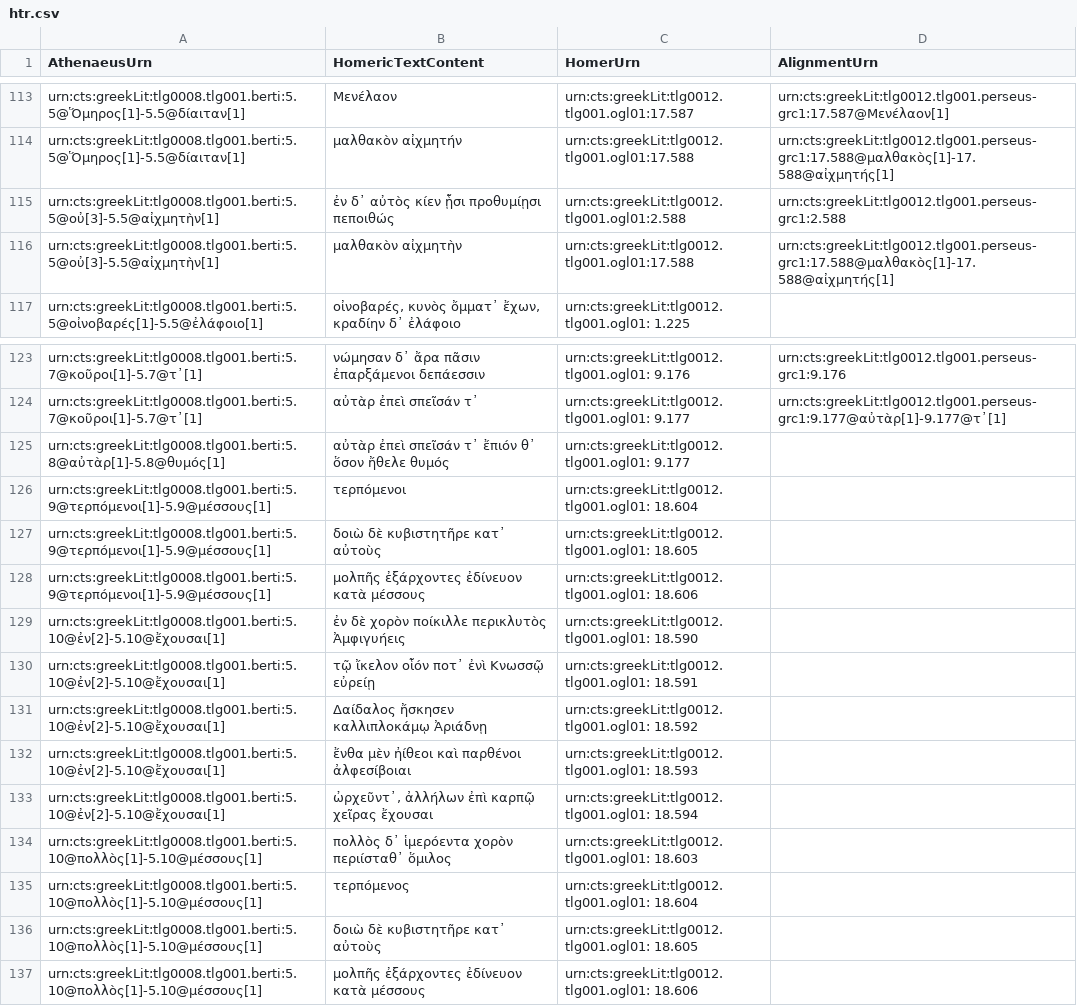
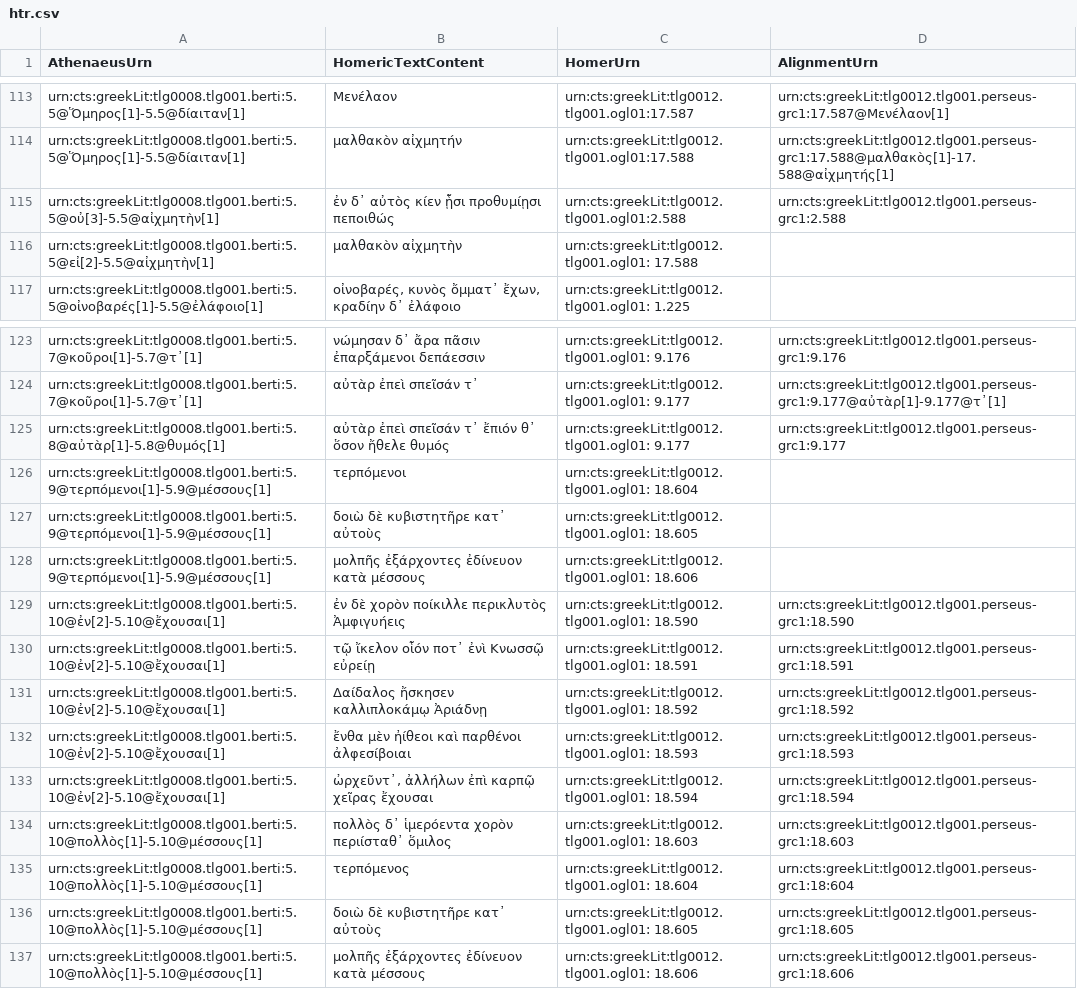
Before and after one commit to DigitalAthenaeus/homeric-reuse, a CSV file: tabular-data/htr.csv, drawn as a sheet; only a part is shown, gaps mark what is left out.

Commit message:
Update htr.csv

```diff
--- a/tabular-data/htr.csv
+++ b/tabular-data/htr.csv
@@ -115,3 +115,3 @@
 "urn:cts:greekLit:tlg0008.tlg001.berti:5.5@οὐ[3]-5.5@αἰχμητὴν[1]","ἐν δ᾽ αὐτὸς κίεν ᾗσι προθυμίῃσι πεποιθώς","urn:cts:greekLit:tlg0012.tlg001.ogl01:2.588","urn:cts:greekLit:tlg0012.tlg001.perseus-grc1:2.588"
-"urn:cts:greekLit:tlg0008.tlg001.berti:5.5@οὐ[3]-5.5@αἰχμητὴν[1]","μαλθακὸν αἰχμητὴν","urn:cts:greekLit:tlg0012.tlg001.ogl01:17.588","urn:cts:greekLit:tlg0012.tlg001.perseus-grc1:17.588@μαλθακὸς[1]-17.588@αἰχμητής[1]"
+"urn:cts:greekLit:tlg0008.tlg001.berti:5.5@εἰ[2]-5.5@αἰχμητὴν[1]", "μαλθακὸν αἰχμητὴν", "urn:cts:greekLit:tlg0012.tlg001.ogl01: 17.588",""
 "urn:cts:greekLit:tlg0008.tlg001.berti:5.5@οἰνοβαρές[1]-5.5@ἐλάφοιο[1]", "οἰνοβαρές, κυνὸς ὄμματ᾽ ἔχων, κραδίην δ᾽ ἐλάφοιο", "urn:cts:greekLit:tlg0012.tlg001.ogl01: 1.225",""
@@ -124,3 +124,3 @@
 "urn:cts:greekLit:tlg0008.tlg001.berti:5.7@κοῦροι[1]-5.7@τ᾽[1]", "αὐτὰρ ἐπεὶ σπεῖσάν τ᾽", "urn:cts:greekLit:tlg0012.tlg001.ogl01: 9.177","urn:cts:greekLit:tlg0012.tlg001.perseus-grc1:9.177@αὐτὰρ[1]-9.177@τ᾽[1]"
-"urn:cts:greekLit:tlg0008.tlg001.berti:5.8@αὐτὰρ[1]-5.8@θυμός[1]", "αὐτὰρ ἐπεὶ σπεῖσάν τ᾽ ἔπιόν θ᾽ ὅσον ἤθελε θυμός", "urn:cts:greekLit:tlg0012.tlg001.ogl01: 9.177",""
+"urn:cts:greekLit:tlg0008.tlg001.berti:5.8@αὐτὰρ[1]-5.8@θυμός[1]", "αὐτὰρ ἐπεὶ σπεῖσάν τ᾽ ἔπιόν θ᾽ ὅσον ἤθελε θυμός", "urn:cts:greekLit:tlg0012.tlg001.ogl01: 9.177","urn:cts:greekLit:tlg0012.tlg001.perseus-grc1:9.177"
 "urn:cts:greekLit:tlg0008.tlg001.berti:5.9@τερπόμενοι[1]-5.9@μέσσους[1]", "τερπόμενοι", "urn:cts:greekLit:tlg0012.tlg001.ogl01: 18.604",""
@@ -128,10 +128,10 @@
 "urn:cts:greekLit:tlg0008.tlg001.berti:5.9@τερπόμενοι[1]-5.9@μέσσους[1]", "μολπῆς ἐξάρχοντες ἐδίνευον κατὰ μέσσους", "urn:cts:greekLit:tlg0012.tlg001.ogl01: 18.606",""
-"urn:cts:greekLit:tlg0008.tlg001.berti:5.10@ἐν[2]-5.10@ἔχουσαι[1]", "ἐν δὲ χορὸν ποίκιλλε περικλυτὸς Ἀμφιγυήεις", "urn:cts:greekLit:tlg0012.tlg001.ogl01: 18.590",""
-"urn:cts:greekLit:tlg0008.tlg001.berti:5.10@ἐν[2]-5.10@ἔχουσαι[1]", "τῷ ἴκελον οἷόν ποτ᾽ ἐνὶ Κνωσσῷ εὐρείῃ", "urn:cts:greekLit:tlg0012.tlg001.ogl01: 18.591",""
-"urn:cts:greekLit:tlg0008.tlg001.berti:5.10@ἐν[2]-5.10@ἔχουσαι[1]", "Δαίδαλος ἤσκησεν καλλιπλοκάμῳ Ἀριάδνῃ", "urn:cts:greekLit:tlg0012.tlg001.ogl01: 18.592",""
-"urn:cts:greekLit:tlg0008.tlg001.berti:5.10@ἐν[2]-5.10@ἔχουσαι[1]", "ἔνθα μὲν ἠίθεοι καὶ παρθένοι ἀλφεσίβοιαι", "urn:cts:greekLit:tlg0012.tlg001.ogl01: 18.593",""
-"urn:cts:greekLit:tlg0008.tlg001.berti:5.10@ἐν[2]-5.10@ἔχουσαι[1]", "ὠρχεῦντ᾽, ἀλλήλων ἐπὶ καρπῷ χεῖρας ἔχουσαι", "urn:cts:greekLit:tlg0012.tlg001.ogl01: 18.594",""
-"urn:cts:greekLit:tlg0008.tlg001.berti:5.10@πολλὸς[1]-5.10@μέσσους[1]", "πολλὸς δ᾽ ἱμερόεντα χορὸν περιίσταθ᾽ ὅμιλος", "urn:cts:greekLit:tlg0012.tlg001.ogl01: 18.603",""
-"urn:cts:greekLit:tlg0008.tlg001.berti:5.10@πολλὸς[1]-5.10@μέσσους[1]", "τερπόμενος", "urn:cts:greekLit:tlg0012.tlg001.ogl01: 18.604",""
-"urn:cts:greekLit:tlg0008.tlg001.berti:5.10@πολλὸς[1]-5.10@μέσσους[1]", "δοιὼ δὲ κυβιστητῆρε κατ᾽ αὐτοὺς", "urn:cts:greekLit:tlg0012.tlg001.ogl01: 18.605",""
-"urn:cts:greekLit:tlg0008.tlg001.berti:5.10@πολλὸς[1]-5.10@μέσσους[1]", "μολπῆς ἐξάρχοντες ἐδίνευον κατὰ μέσσους", "urn:cts:greekLit:tlg0012.tlg001.ogl01: 18.606",""
+"urn:cts:greekLit:tlg0008.tlg001.berti:5.10@ἐν[2]-5.10@ἔχουσαι[1]", "ἐν δὲ χορὸν ποίκιλλε περικλυτὸς Ἀμφιγυήεις", "urn:cts:greekLit:tlg0012.tlg001.ogl01: 18.590","urn:cts:greekLit:tlg0012.tlg001.perseus-grc1:18.590"
+"urn:cts:greekLit:tlg0008.tlg001.berti:5.10@ἐν[2]-5.10@ἔχουσαι[1]", "τῷ ἴκελον οἷόν ποτ᾽ ἐνὶ Κνωσσῷ εὐρείῃ", "urn:cts:greekLit:tlg0012.tlg001.ogl01: 18.591","urn:cts:greekLit:tlg0012.tlg001.perseus-grc1:18.591"
+"urn:cts:greekLit:tlg0008.tlg001.berti:5.10@ἐν[2]-5.10@ἔχουσαι[1]", "Δαίδαλος ἤσκησεν καλλιπλοκάμῳ Ἀριάδνῃ", "urn:cts:greekLit:tlg0012.tlg001.ogl01: 18.592","urn:cts:greekLit:tlg0012.tlg001.perseus-grc1:18.592"
+"urn:cts:greekLit:tlg0008.tlg001.berti:5.10@ἐν[2]-5.10@ἔχουσαι[1]", "ἔνθα μὲν ἠίθεοι καὶ παρθένοι ἀλφεσίβοιαι", "urn:cts:greekLit:tlg0012.tlg001.ogl01: 18.593","urn:cts:greekLit:tlg0012.tlg001.perseus-grc1:18.593"
+"urn:cts:greekLit:tlg0008.tlg001.berti:5.10@ἐν[2]-5.10@ἔχουσαι[1]", "ὠρχεῦντ᾽, ἀλλήλων ἐπὶ καρπῷ χεῖρας ἔχουσαι", "urn:cts:greekLit:tlg0012.tlg001.ogl01: 18.594","urn:cts:greekLit:tlg0012.tlg001.perseus-grc1:18.594"
+"urn:cts:greekLit:tlg0008.tlg001.berti:5.10@πολλὸς[1]-5.10@μέσσους[1]", "πολλὸς δ᾽ ἱμερόεντα χορὸν περιίσταθ᾽ ὅμιλος", "urn:cts:greekLit:tlg0012.tlg001.ogl01: 18.603","urn:cts:greekLit:tlg0012.tlg001.perseus-grc1:18.603"
+"urn:cts:greekLit:tlg0008.tlg001.berti:5.10@πολλὸς[1]-5.10@μέσσους[1]", "τερπόμενος", "urn:cts:greekLit:tlg0012.tlg001.ogl01: 18.604","urn:cts:greekLit:tlg0012.tlg001.perseus-grc1:18:604"
+"urn:cts:greekLit:tlg0008.tlg001.berti:5.10@πολλὸς[1]-5.10@μέσσους[1]", "δοιὼ δὲ κυβιστητῆρε κατ᾽ αὐτοὺς", "urn:cts:greekLit:tlg0012.tlg001.ogl01: 18.605","urn:cts:greekLit:tlg0012.tlg001.perseus-grc1:18.605"
+"urn:cts:greekLit:tlg0008.tlg001.berti:5.10@πολλὸς[1]-5.10@μέσσους[1]", "μολπῆς ἐξάρχοντες ἐδίνευον κατὰ μέσσους", "urn:cts:greekLit:tlg0012.tlg001.ogl01: 18.606","urn:cts:greekLit:tlg0012.tlg001.perseus-grc1:18.606"
```
